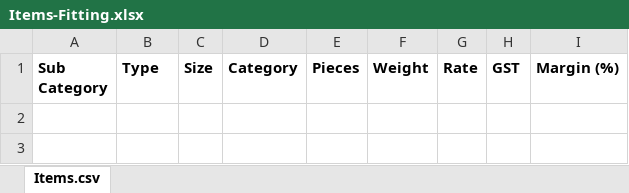
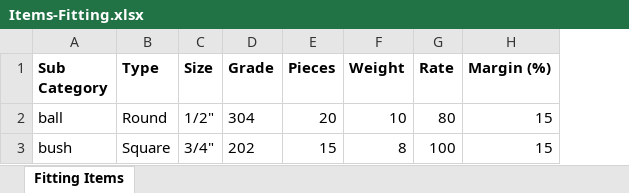
Before and after one commit to rightlabs/inventory-new-frontend, an Excel workbook: public/Items-Fitting.xlsx, sheet Fitting Items, drawn as a sheet; values as stored, in another font and other column widths than the file's, no borders; charts and pictures not drawn; removed rows and columns are numbered as before the commit, all else as after; the diff names each change by its address in the sheet, - before the commit and + after, or states it on an @@ line.

```diff
--- a/public/Items-Fitting.xlsx (sheet Fitting Items)
+++ b/public/Items-Fitting.xlsx (sheet Fitting Items)
-sheet tab: Items.csv
+sheet tab: Fitting Items
-column D (Category), empty
+column D (Grade), empty
-column H (GST), empty
+row 2: ball | Round | 1/2" | 304 | 20 | 10 | 80 | 15
+row 3: bush | Square | 3/4" | 202 | 15 | 8 | 100 | 15
```
Also changed, not shown: charts or pictures, public/Items-Pipe_Sheet.xlsx, public/Items-Polish Items.xlsx, 26 other files.
